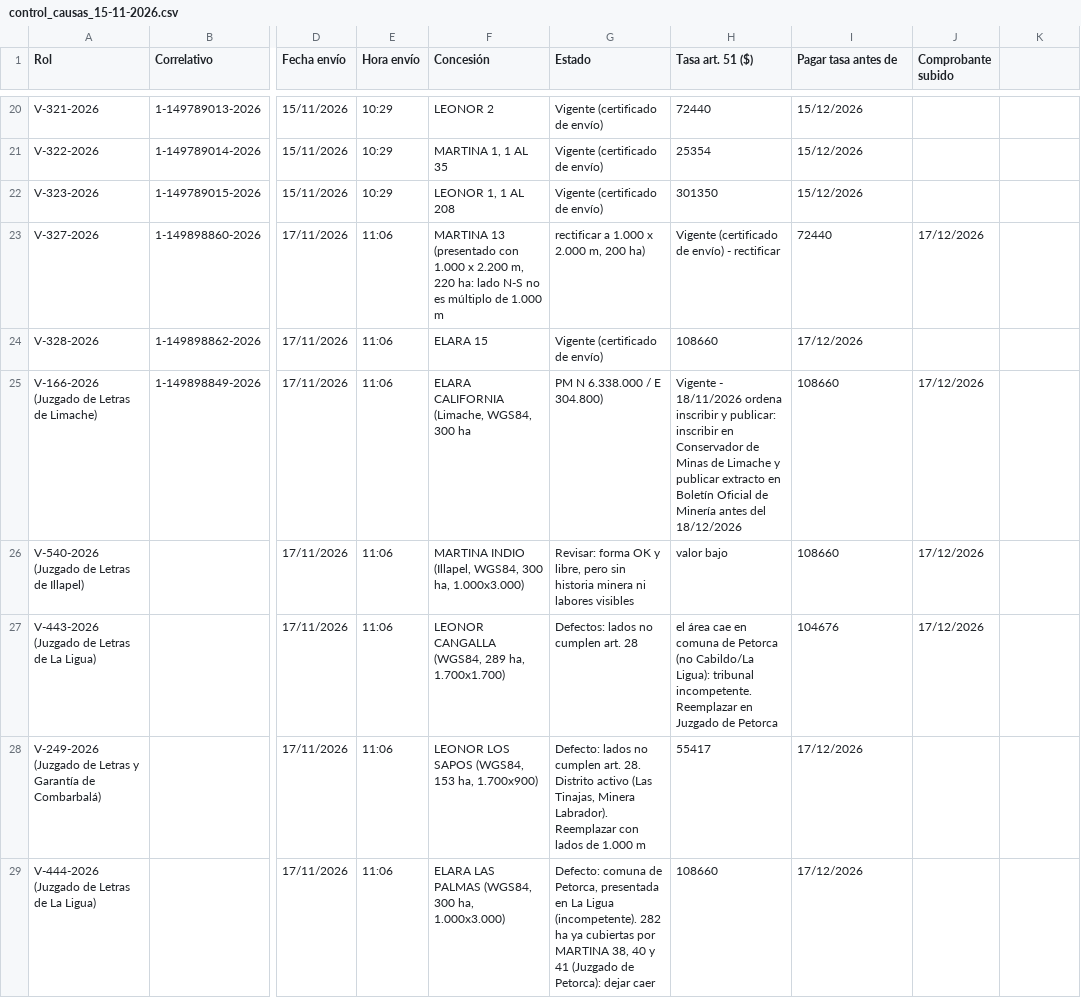
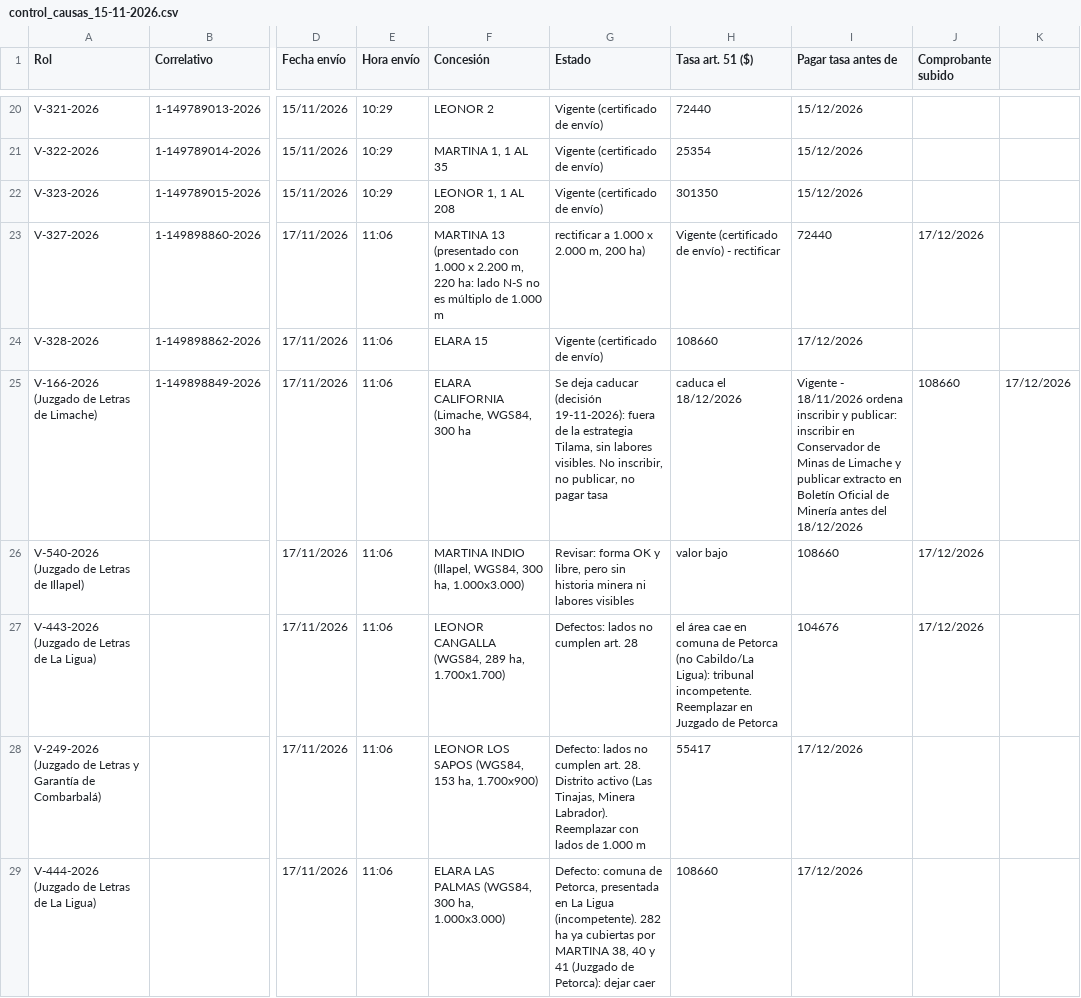
Before and after one commit to alvarocumora/prospecto-palmeritas, a CSV file: docs/tilama/pedimentos/presentado/control_causas_15-11-2026.csv, drawn as a sheet; only a part is shown, gaps mark what is left out; the diff covers the shown part only; the diff names each change by its address in the sheet, - before the commit and + after, or states it on an @@ line.

```diff
--- a/docs/tilama/pedimentos/presentado/control_causas_15-11-2026.csv
+++ b/docs/tilama/pedimentos/presentado/control_causas_15-11-2026.csv
-G25 (Estado): PM N 6.338.000 / E 304.800)
+G25 (Estado): Se deja caducar (decisión 19-11-2026): fuera de la estrategia Tilama, sin labores visibles. No inscribir, no publicar, no pagar tasa
-H25 (Tasa art. 51 ($)): Vigente - 18/11/2026 ordena inscribir y publicar: inscribir en Conservador de Minas de Limache y publicar extracto en Boletín Oficial de Minería antes del 18/12/2026
+H25 (Tasa art. 51 ($)): caduca el 18/12/2026
-I25 (Pagar tasa antes de): 108660
+I25 (Pagar tasa antes de): Vigente - 18/11/2026 ordena inscribir y publicar: inscribir en Conservador de Minas de Limache y publicar extracto en Boletín Oficial de Minería antes del 18/12/2026
-J25 (Comprobante subido): 17/12/2026
+J25 (Comprobante subido): 108660
-K25: (empty)
+K25: 17/12/2026
```
Also changed, not shown: 1 edited cell elsewhere in this file.
